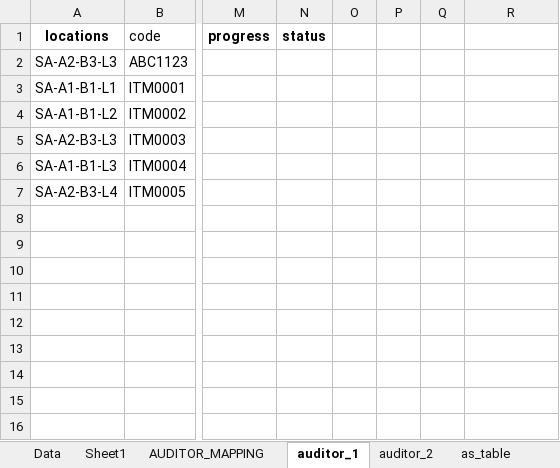
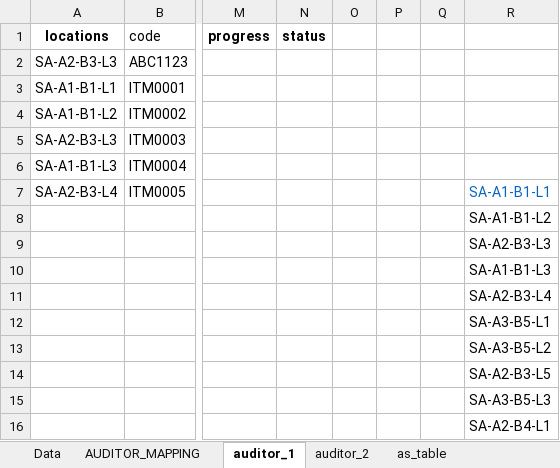
Before and after one commit to Dinesh1b/Q-runner, an Excel workbook: SKTesting-QA/sk/vscode/main/backend/uploads/main_qexcel.xlsx, sheet auditor_1, drawn as a sheet; only a part is shown, gaps mark what is left out; values as stored, in another font and other column widths than the file's, no borders; rows hold the shown columns only; the diff names each change by its address in the sheet, - before the commit and + after, or states it on an @@ line.

Commit message:
feat: initialize backend application, frontend angular modules, and audit infrastructure

```diff
--- a/SKTesting-QA/sk/vscode/main/backend/uploads/main_qexcel.xlsx (sheet auditor_1)
+++ b/SKTesting-QA/sk/vscode/main/backend/uploads/main_qexcel.xlsx (sheet auditor_1)
-sheet tab: Sheet1
-R7: (empty)
+R7: SA-A1-B1-L1
+row 8:  |  |  |  |  |  |  | SA-A1-B1-L2
+row 9:  |  |  |  |  |  |  | SA-A2-B3-L3
+row 10:  |  |  |  |  |  |  | SA-A1-B1-L3
+row 11:  |  |  |  |  |  |  | SA-A2-B3-L4
+row 12:  |  |  |  |  |  |  | SA-A3-B5-L1
+row 13:  |  |  |  |  |  |  | SA-A3-B5-L2
+row 14:  |  |  |  |  |  |  | SA-A2-B3-L5
+row 15:  |  |  |  |  |  |  | SA-A3-B5-L3
+row 16:  |  |  |  |  |  |  | SA-A2-B4-L1
```
Also changed, not shown: sheet AUDITOR_MAPPING, sheet auditSummary, sheet Data, sheet auditor_2, formulas that keep their value, 57 other files.
